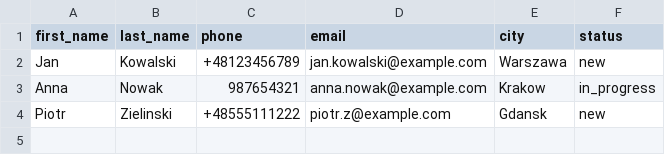
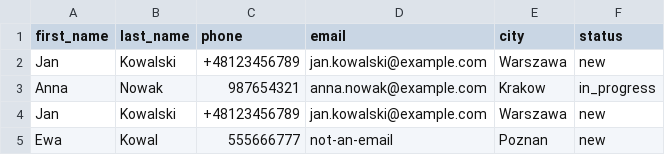
Before and after one commit to BodzioES/SupraBrokers-RecruTask, a CSV file: static/contacts/sample_contacts.csv, drawn as a sheet.

Commit message:
UX polish: toasts, forms, import feedback (closes #28)
- Messages as auto-hiding toasts
- Save spinner, autofocus, city datalist, shared helper text
- Import skipped-row reasons, sample CSV edge rows, BOM export

```diff
--- a/static/contacts/sample_contacts.csv
+++ b/static/contacts/sample_contacts.csv
@@ -3,2 +3,3 @@ Jan,Kowalski,+48123456789,jan.kowalski@example.com,Warszawa,new
 Anna,Nowak,987654321,anna.nowak@example.com,Krakow,in_progress
-Piotr,Zielinski,+48555111222,piotr.z@example.com,Gdansk,new
+Jan,Kowalski,+48123456789,jan.kowalski@example.com,Warszawa,new
+Ewa,Kowal,555666777,not-an-email,Poznan,new
```
Also changed, not shown: 10 other files.
